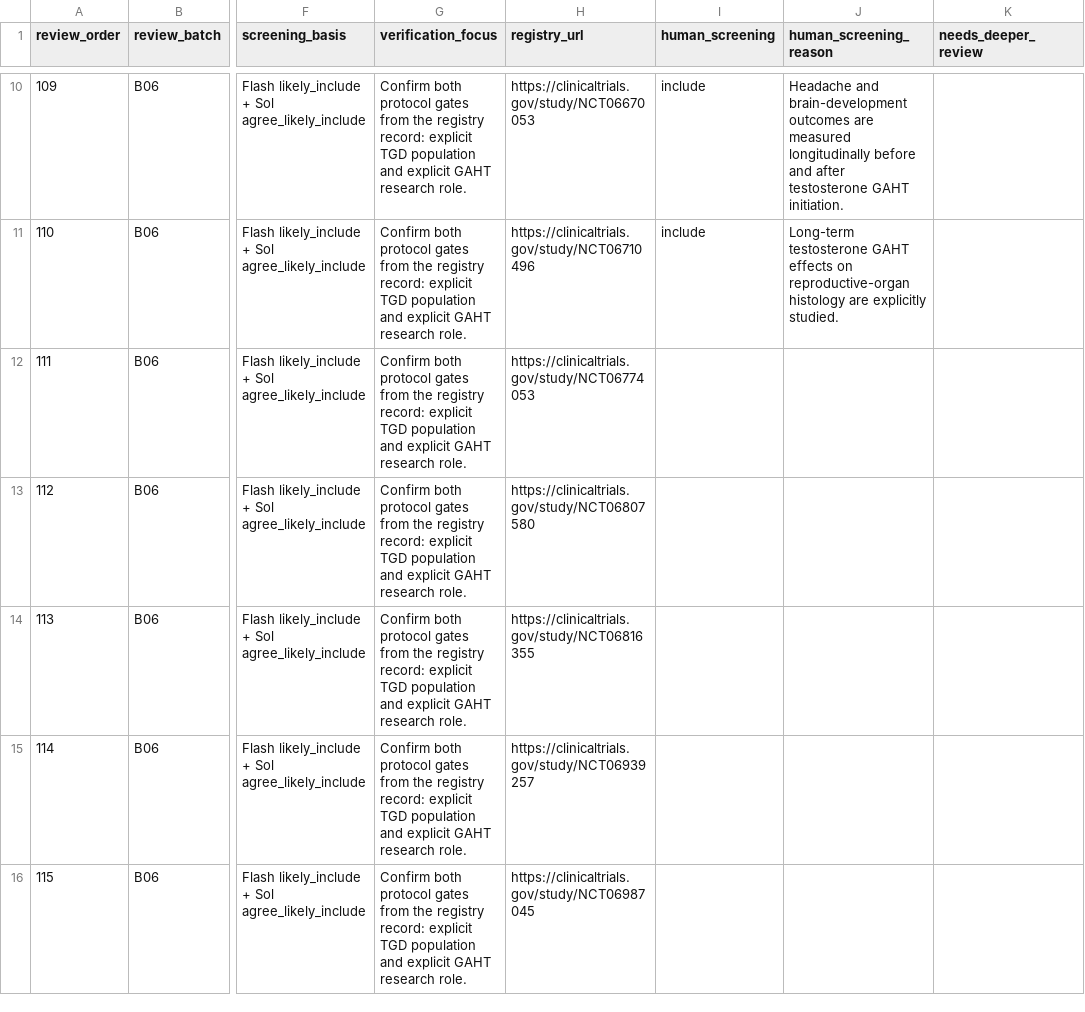
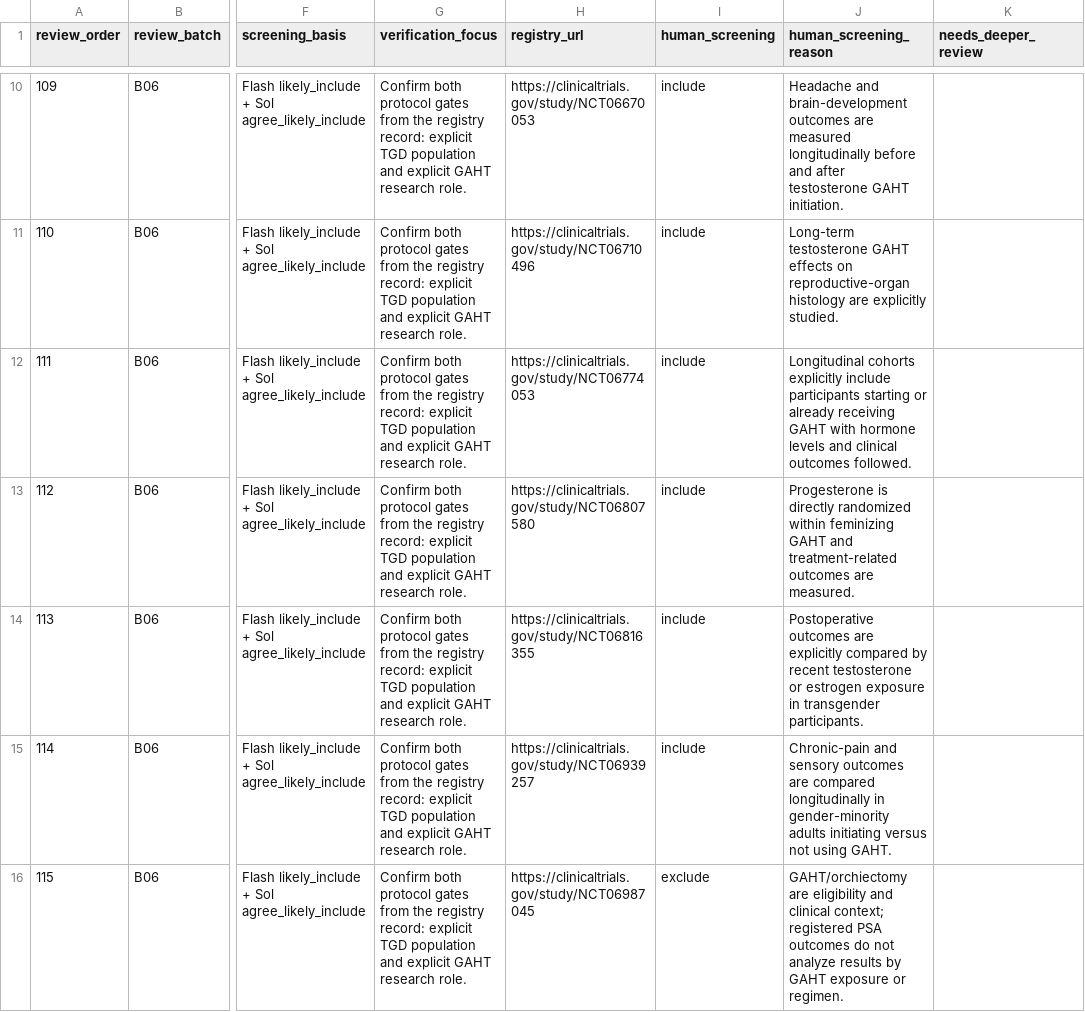
Before and after one commit to madebytommi/gaht-trialscope, a CSV file: data/screening_queue/B06.csv, drawn as a sheet; only a part is shown, gaps mark what is left out; the diff covers the shown part only; the diff names each change by its address in the sheet, - before the commit and + after, or states it on an @@ line.

Commit message:
Record human screening decisions for studies 111-120

```diff
--- a/data/screening_queue/B06.csv
+++ b/data/screening_queue/B06.csv
-I12:I15 (human_screening): (empty)
+I12:I15 (human_screening): include
-J12 (human_screening_reason): (empty)
+J12 (human_screening_reason): Longitudinal cohorts explicitly include participants starting or already receiving GAHT with hormone levels and clinical outcomes followed.
-J13 (human_screening_reason): (empty)
+J13 (human_screening_reason): Progesterone is directly randomized within feminizing GAHT and treatment-related outcomes are measured.
-J14 (human_screening_reason): (empty)
+J14 (human_screening_reason): Postoperative outcomes are explicitly compared by recent testosterone or estrogen exposure in transgender participants.
-J15 (human_screening_reason): (empty)
+J15 (human_screening_reason): Chronic-pain and sensory outcomes are compared longitudinally in gender-minority adults initiating versus not using GAHT.
-I16 (human_screening): (empty)
+I16 (human_screening): exclude
-J16 (human_screening_reason): (empty)
+J16 (human_screening_reason): GAHT/orchiectomy are eligibility and clinical context; registered PSA outcomes do not analyze results by GAHT exposure or regimen.
```
Also changed, not shown: 10 edited cells elsewhere in this file.
